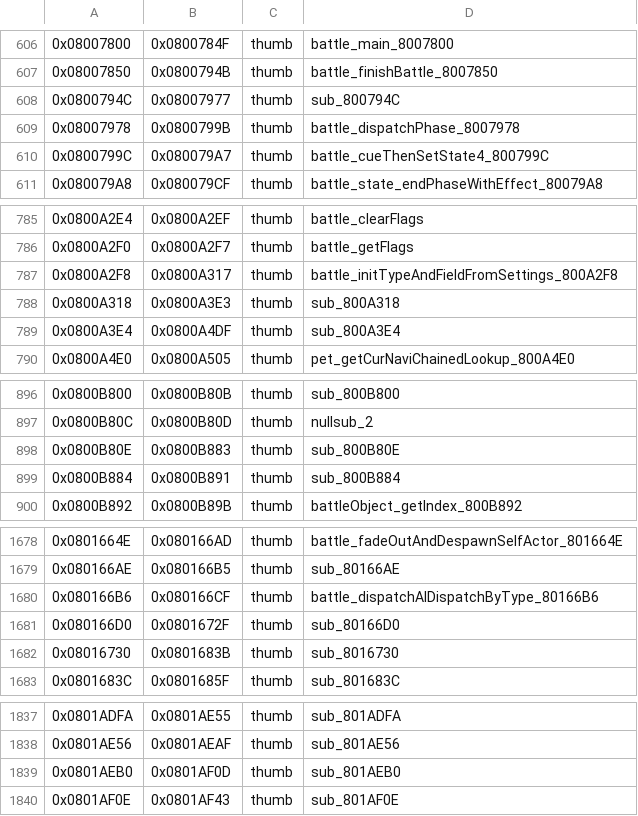
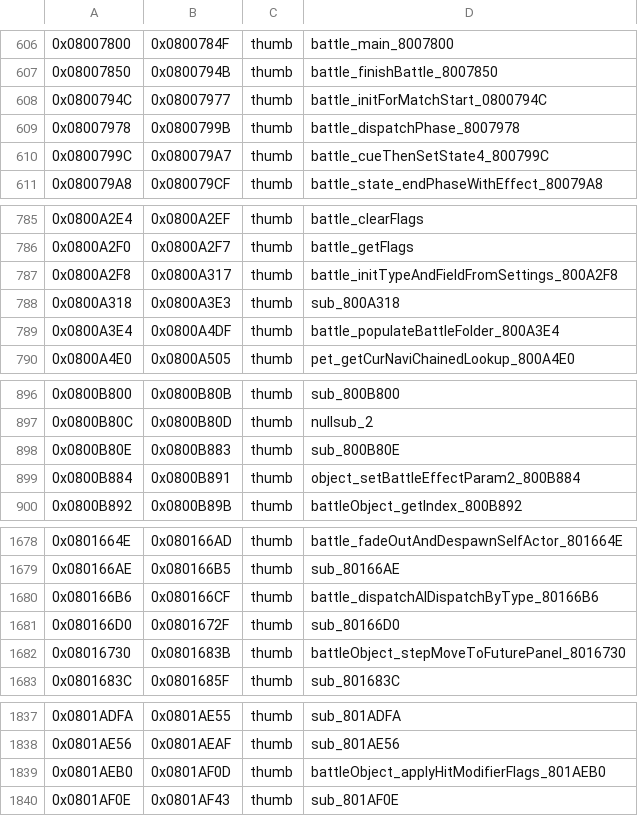
Before and after one commit to alex-berliner/bn6f-recomp, a TSV file: symbols/function_boundaries.tsv, drawn as a sheet; only a part is shown, gaps mark what is left out; the diff covers the shown part only.

Commit message:
Discovery batch 40 (battle/beastOut/sprite/object/owMap placeholders run by the beastsp route)
23 placeholders renamed to probable names, 2 left as hypothesis (sub_80EB79C, sub_801A45C).
All entries cross-checked against assembly by an outside model (minimax/MiniMax-M3).

```diff
--- a/symbols/function_boundaries.tsv
+++ b/symbols/function_boundaries.tsv
@@ -607,3 +607,3 @@
 0x08007850	0x0800794B	thumb	battle_finishBattle_8007850
-0x0800794C	0x08007977	thumb	sub_800794C
+0x0800794C	0x08007977	thumb	battle_initForMatchStart_0800794C
 0x08007978	0x0800799B	thumb	battle_dispatchPhase_8007978
@@ -788,3 +788,3 @@
 0x0800A318	0x0800A3E3	thumb	sub_800A318
-0x0800A3E4	0x0800A4DF	thumb	sub_800A3E4
+0x0800A3E4	0x0800A4DF	thumb	battle_populateBattleFolder_800A3E4
 0x0800A4E0	0x0800A505	thumb	pet_getCurNaviChainedLookup_800A4E0
@@ -898,3 +898,3 @@
 0x0800B80E	0x0800B883	thumb	sub_800B80E
-0x0800B884	0x0800B891	thumb	sub_800B884
+0x0800B884	0x0800B891	thumb	object_setBattleEffectParam2_800B884
 0x0800B892	0x0800B89B	thumb	battleObject_getIndex_800B892
@@ -1681,3 +1681,3 @@
 0x080166D0	0x0801672F	thumb	sub_80166D0
-0x08016730	0x0801683B	thumb	sub_8016730
+0x08016730	0x0801683B	thumb	battleObject_stepMoveToFuturePanel_8016730
 0x0801683C	0x0801685F	thumb	sub_801683C
@@ -1838,3 +1838,3 @@
 0x0801AE56	0x0801AEAF	thumb	sub_801AE56
-0x0801AEB0	0x0801AF0D	thumb	sub_801AEB0
+0x0801AEB0	0x0801AF0D	thumb	battleObject_applyHitModifierFlags_801AEB0
 0x0801AF0E	0x0801AF43	thumb	sub_801AF0E
```
Also changed, not shown: 18 edited cells elsewhere in this file, symbols/imported_symbols.tsv, tools/abi/retype_queue.tsv, 37 other files.
